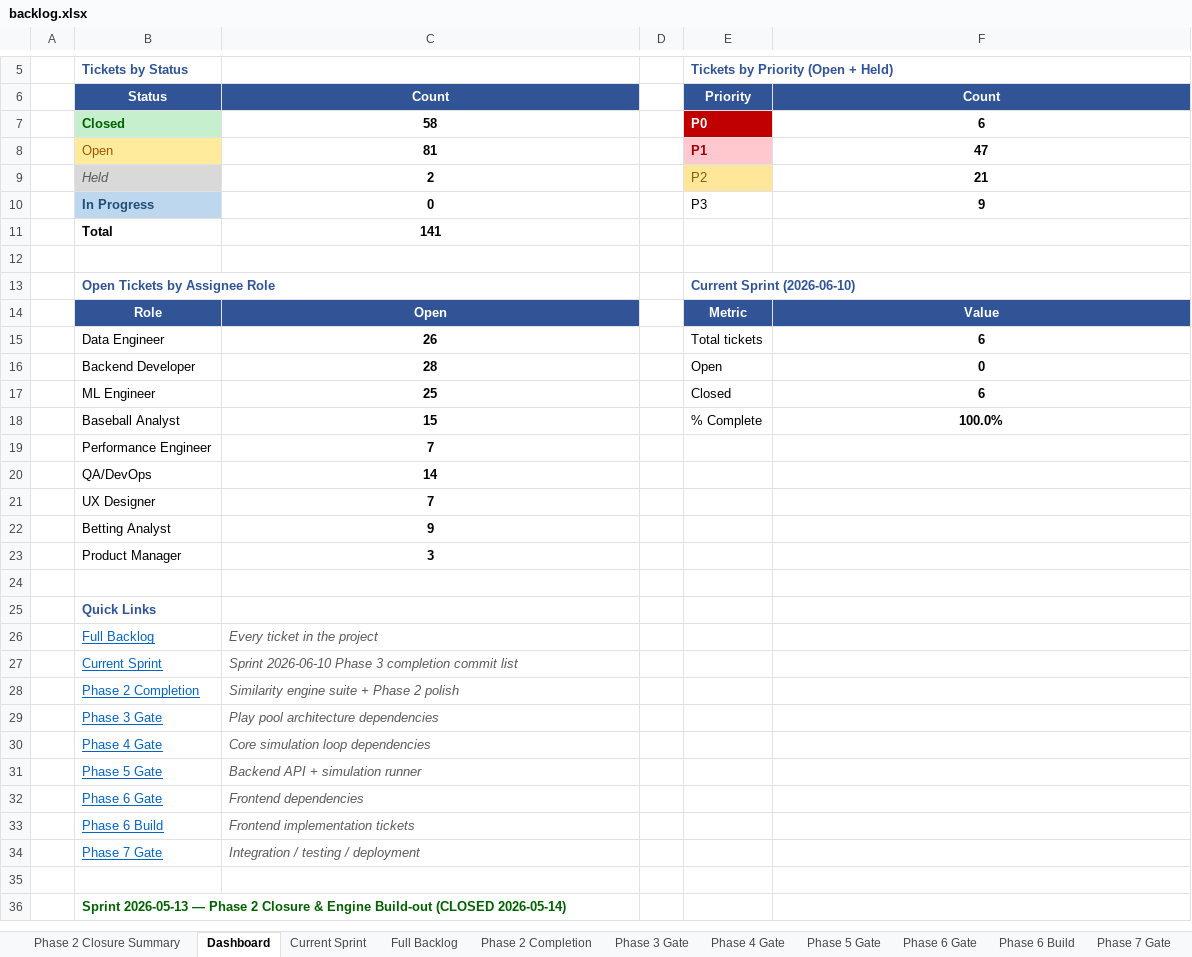
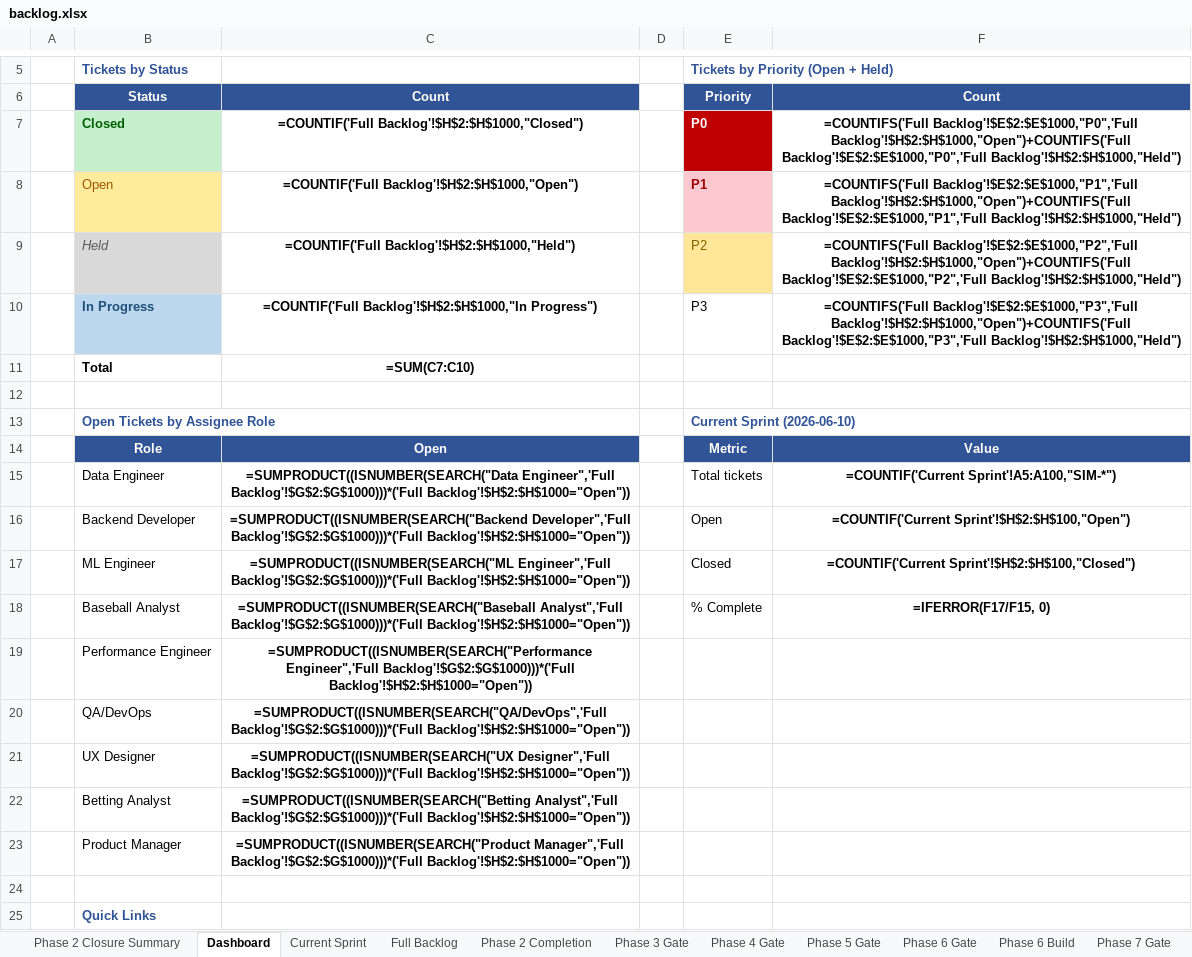
Before and after one commit to gmelick/baseball_simulator_v2, an Excel workbook: backlog.xlsx, sheet Dashboard, drawn as a sheet; only a part is shown, gaps mark what is left out; the shorter side is filled out with more unchanged rows; values as stored, in another font and other column widths than the file's, no borders; formulas without a stored value are shown as written; the diff names each change by its address in the sheet, - before the commit and + after, or states it on an @@ line.

Commit message:
Phase 5 Sprint 1 - P0 gates (SIM-350/351/352/353/354) + hygiene (SIM-375/376/377) + SIM-315 integrity guard; suite 1603 green

```diff
--- a/backlog.xlsx (sheet Dashboard)
+++ b/backlog.xlsx (sheet Dashboard)
-C7: 58
+C7: =COUNTIF('Full Backlog'!$H$2:$H$1000,"Closed")
-F7: 6
+F7: =COUNTIFS('Full Backlog'!$E$2:$E$1000,"P0",'Full Backlog'!$H$2:$H$1000,"Open")+COUNTIFS('Full Backlog'!$E$2:$E$1000,"P0",'Full Backlog'!$H$2:$H$1000,"Held")
-C8: 81
+C8: =COUNTIF('Full Backlog'!$H$2:$H$1000,"Open")
-F8: 47
+F8: =COUNTIFS('Full Backlog'!$E$2:$E$1000,"P1",'Full Backlog'!$H$2:$H$1000,"Open")+COUNTIFS('Full Backlog'!$E$2:$E$1000,"P1",'Full Backlog'!$H$2:$H$1000,"Held")
-C9: 2
+C9: =COUNTIF('Full Backlog'!$H$2:$H$1000,"Held")
-F9: 21
+F9: =COUNTIFS('Full Backlog'!$E$2:$E$1000,"P2",'Full Backlog'!$H$2:$H$1000,"Open")+COUNTIFS('Full Backlog'!$E$2:$E$1000,"P2",'Full Backlog'!$H$2:$H$1000,"Held")
-C10: 0
+C10: =COUNTIF('Full Backlog'!$H$2:$H$1000,"In Progress")
-F10: 9
+F10: =COUNTIFS('Full Backlog'!$E$2:$E$1000,"P3",'Full Backlog'!$H$2:$H$1000,"Open")+COUNTIFS('Full Backlog'!$E$2:$E$1000,"P3",'Full Backlog'!$H$2:$H$1000,"Held")
-C11: 141
+C11: =SUM(C7:C10)
-C15: 26
+C15: =SUMPRODUCT((ISNUMBER(SEARCH("Data Engineer",'Full Backlog'!$G$2:$G$1000)))*('Full Backlog'!$H$2:$H$1000="Open"))
-F15: 6
+F15: =COUNTIF('Current Sprint'!A5:A100,"SIM-*")
-C16: 28
+C16: =SUMPRODUCT((ISNUMBER(SEARCH("Backend Developer",'Full Backlog'!$G$2:$G$1000)))*('Full Backlog'!$H$2:$H$1000="Open"))
-F16: 0
+F16: =COUNTIF('Current Sprint'!$H$2:$H$100,"Open")
-C17: 25
+C17: =SUMPRODUCT((ISNUMBER(SEARCH("ML Engineer",'Full Backlog'!$G$2:$G$1000)))*('Full Backlog'!$H$2:$H$1000="Open"))
-F17: 6
+F17: =COUNTIF('Current Sprint'!$H$2:$H$100,"Closed")
-C18: 15
+C18: =SUMPRODUCT((ISNUMBER(SEARCH("Baseball Analyst",'Full Backlog'!$G$2:$G$1000)))*('Full Backlog'!$H$2:$H$1000="Open"))
-F18: 100.0%
+F18: =IFERROR(F17/F15, 0)
-C19: 7
+C19: =SUMPRODUCT((ISNUMBER(SEARCH("Performance Engineer",'Full Backlog'!$G$2:$G$1000)))*('Full Backlog'!$H$2:$H$1000="Open"))
-C20: 14
+C20: =SUMPRODUCT((ISNUMBER(SEARCH("QA/DevOps",'Full Backlog'!$G$2:$G$1000)))*('Full Backlog'!$H$2:$H$1000="Open"))
-C21: 7
+C21: =SUMPRODUCT((ISNUMBER(SEARCH("UX Designer",'Full Backlog'!$G$2:$G$1000)))*('Full Backlog'!$H$2:$H$1000="Open"))
-C22: 9
+C22: =SUMPRODUCT((ISNUMBER(SEARCH("Betting Analyst",'Full Backlog'!$G$2:$G$1000)))*('Full Backlog'!$H$2:$H$1000="Open"))
-C23: 3
+C23: =SUMPRODUCT((ISNUMBER(SEARCH("Product Manager",'Full Backlog'!$G$2:$G$1000)))*('Full Backlog'!$H$2:$H$1000="Open"))
```
Also changed, not shown: sheet Full Backlog, sheet Phase 2 Closure Summary, sheet Current Sprint, charts or pictures, 25 other files.
